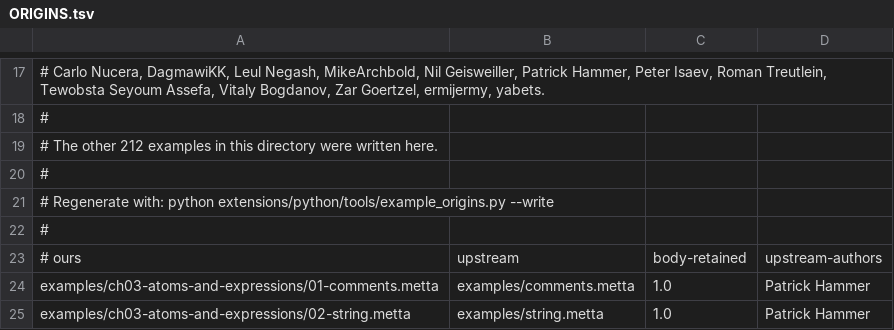
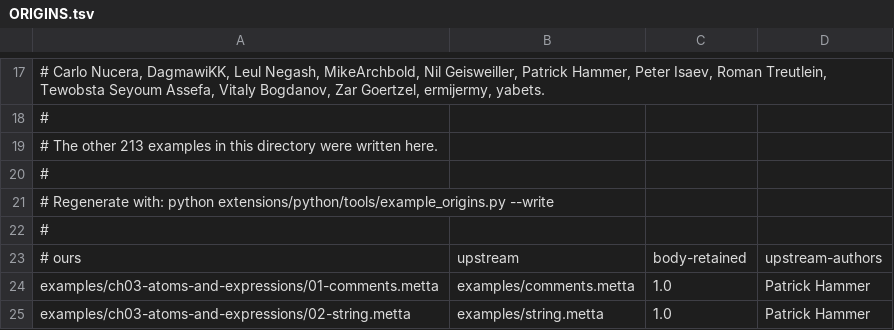
Before and after one commit to MesTTo/MeTTa, a TSV file: examples/ORIGINS.tsv, drawn as a sheet; only a part is shown, gaps mark what is left out.

Commit message:
Add lib_parsing: grammars as values, interpreted by one definite clause grammar
A grammar is an expression built from fourteen primitives and eleven combinators,
and the library is one DCG that interprets it: grammar-parse runs it over the
whole text, grammar-parse-prefix over a prefix with the unread rest,
grammar-forms publishes the vocabulary as data and grammar-is asks whether a
value is a grammar. Generating a DCG per grammar was rejected: a grammar a
program can build, inspect, store in a space and check is worth the one dispatch
per node it costs, and the refusal has to list the vocabulary anyway.

Every way a grammar matches is an ANSWER, so alt is a superposition rather than a
first-match choice and an ambiguous grammar says so, and a text that does not
match has no answer rather than an error, which is what makes alt and optional
compose. The example's CSV row shows the cost of that honesty: with a bare field
of (until ",") the quoted row parsed two ways, so the bare field stops at a quote
as well.

(ref f) evaluates a function to a grammar when the parse reaches it, so a
recursive language is expressible; map applies a function to a value and as tags
one, so a grammar answers a parse TREE rather than strings to read again; skip
drops a value from a cat. The character classes are ASCII and written here rather
than taken from code_type/2, for the reason the unicode row measured: a class
that moves with the process locale is not portable. A Unicode class is
(char-if f) over lib_unicode's unicode-is, the one primitive that takes a
function.

A form the library does not know is refused before any text is read, naming the
innermost form that is wrong with the vocabulary beside it, because a misspelled
combinator would otherwise be a grammar that matches nothing.

Verified: the suite passes 7 tests. The primitives the host also has are checked
against dcg/basics over 300 generated strings, with the one difference named; a
whole parse is checked to be exactly the prefix parse whose rest is empty over
eight grammars; the combinator algebra over 200 strings; the recursion to three
levels; the classes under LC_ALL=C as well. The example proves 58 claims and its
twin the same 58, 89,803 MeTTa against 89,855 Python inferences.

```diff
--- a/examples/ORIGINS.tsv
+++ b/examples/ORIGINS.tsv
@@ -18,3 +18,3 @@
 #
-# The other 212 examples in this directory were written here.
+# The other 213 examples in this directory were written here.
 #
```
Also changed, not shown: 10 other files.
